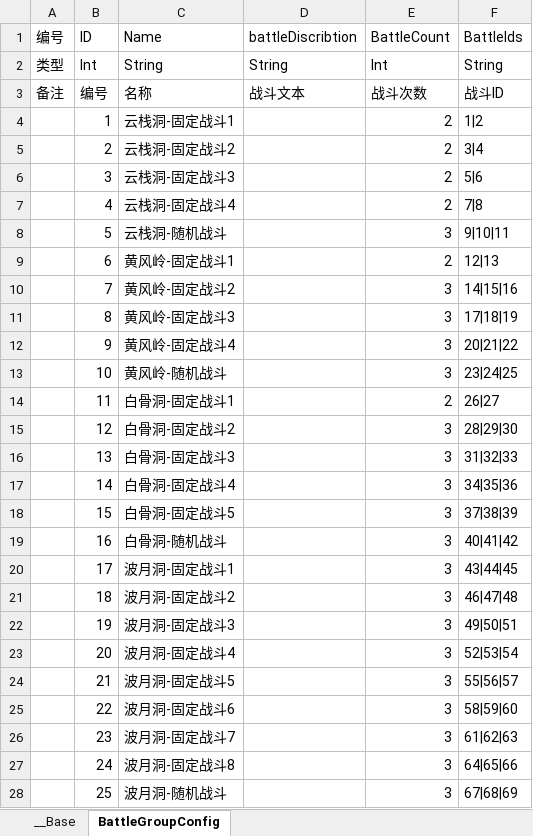
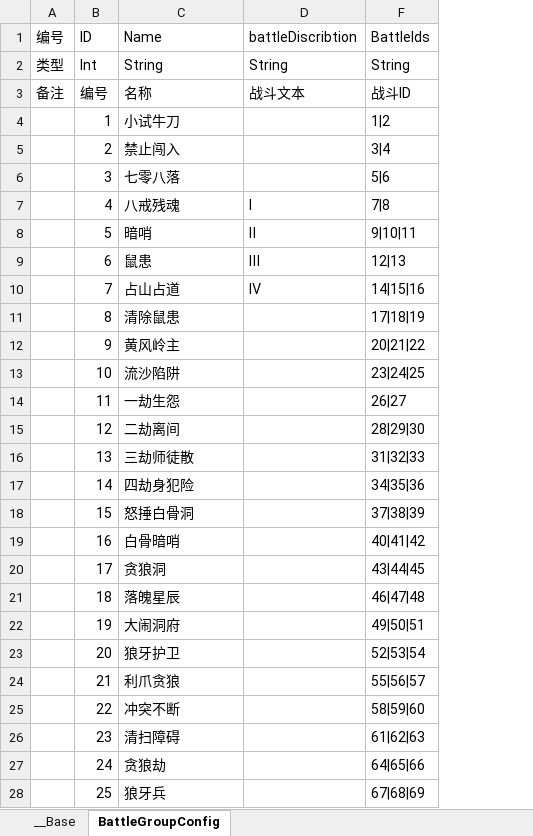
Before and after one commit to 517752548/workdir, an Excel workbook: ExcelConfig/战斗组表.xlsx, sheet BattleGroupConfig, drawn as a sheet; only a part is shown; values as stored, in another font and other column widths than the file's, no borders; the diff covers the shown part only; the diff names each change by its address in the sheet, - before the commit and + after, or states it on an @@ line.

```diff
--- a/ExcelConfig/战斗组表.xlsx (sheet BattleGroupConfig)
+++ b/ExcelConfig/战斗组表.xlsx (sheet BattleGroupConfig)
@@ column E (BattleCount) hidden, rows 2-28: Int | 战斗次数 | 2 | 2 | 2 | 2 | 3 | 2 | 3 | 3 | 3 | 3 | 2 | 3 | 3 | 3 | 3 | 3 | 3 | 3 | 3 | 3 | 3 | 3 | 3 | 3 | 3 @@
-C4 (Name): 云栈洞-固定战斗1
+C4 (Name): 小试牛刀
-C5 (Name): 云栈洞-固定战斗2
+C5 (Name): 禁止闯入
-C6 (Name): 云栈洞-固定战斗3
+C6 (Name): 七零八落
-C7 (Name): 云栈洞-固定战斗4
+C7 (Name): 八戒残魂
-D7 (battleDiscribtion): (empty)
+D7 (battleDiscribtion): Ⅰ
-C8 (Name): 云栈洞-随机战斗
+C8 (Name): 暗哨
-D8 (battleDiscribtion): (empty)
+D8 (battleDiscribtion): Ⅱ
-C9 (Name): 黄风岭-固定战斗1
+C9 (Name): 鼠患
-D9 (battleDiscribtion): (empty)
+D9 (battleDiscribtion): Ⅲ
-C10 (Name): 黄风岭-固定战斗2
+C10 (Name): 占山占道
-D10 (battleDiscribtion): (empty)
+D10 (battleDiscribtion): Ⅳ
-C11 (Name): 黄风岭-固定战斗3
+C11 (Name): 清除鼠患
-C12 (Name): 黄风岭-固定战斗4
+C12 (Name): 黄风岭主
-C13 (Name): 黄风岭-随机战斗
+C13 (Name): 流沙陷阱
-C14 (Name): 白骨洞-固定战斗1
+C14 (Name): 一劫生怨
-C15 (Name): 白骨洞-固定战斗2
+C15 (Name): 二劫离间
-C16 (Name): 白骨洞-固定战斗3
+C16 (Name): 三劫师徒散
-C17 (Name): 白骨洞-固定战斗4
+C17 (Name): 四劫身犯险
-C18 (Name): 白骨洞-固定战斗5
+C18 (Name): 怒捶白骨洞
-C19 (Name): 白骨洞-随机战斗
+C19 (Name): 白骨暗哨
-C20 (Name): 波月洞-固定战斗1
+C20 (Name): 贪狼洞
-C21 (Name): 波月洞-固定战斗2
+C21 (Name): 落魄星辰
-C22 (Name): 波月洞-固定战斗3
+C22 (Name): 大闹洞府
-C23 (Name): 波月洞-固定战斗4
+C23 (Name): 狼牙护卫
-C24 (Name): 波月洞-固定战斗5
+C24 (Name): 利爪贪狼
-C25 (Name): 波月洞-固定战斗6
+C25 (Name): 冲突不断
-C26 (Name): 波月洞-固定战斗7
+C26 (Name): 清扫障碍
-C27 (Name): 波月洞-固定战斗8
+C27 (Name): 贪狼劫
-C28 (Name): 波月洞-随机战斗
+C28 (Name): 狼牙兵
```
Also changed, not shown: 25 edited cells and cell formats elsewhere in this sheet, ExcelConfig/地图内黑店.xlsx, ExcelConfig/怪物表.xlsx, 10 other files.
